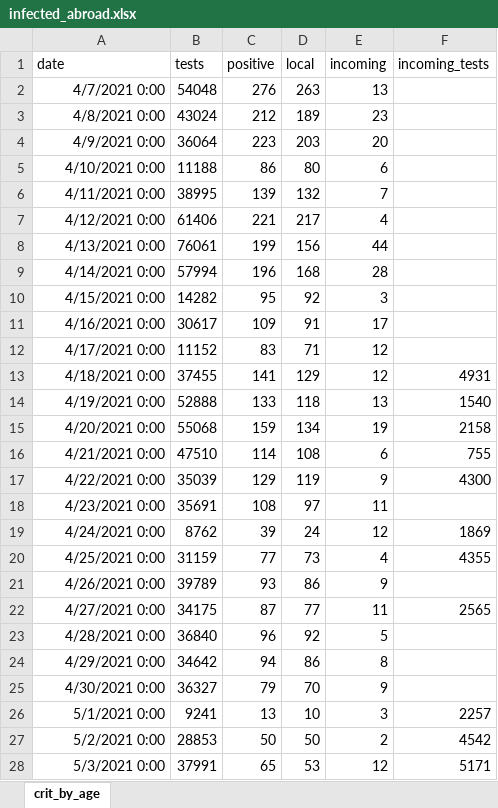
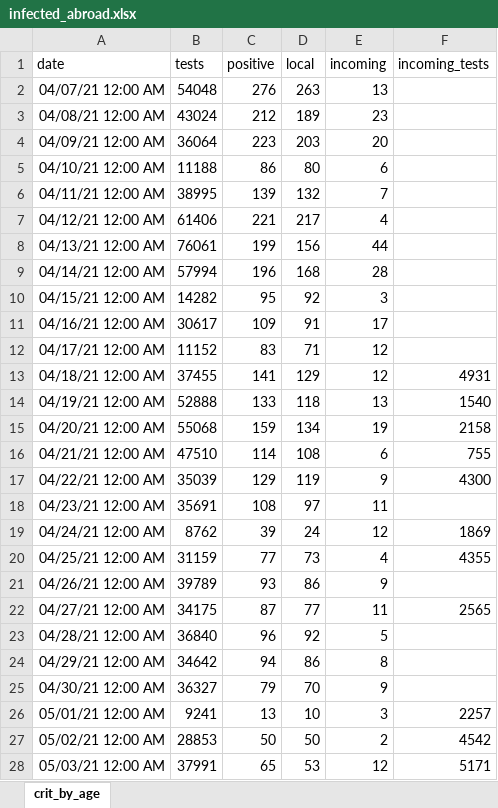
Before and after one commit to yuval-harpaz/covid-19-israel-matlab, an Excel workbook: data/Israel/infected_abroad.xlsx, sheet crit_by_age, drawn as a sheet; only a part is shown; values as stored, in another font and other column widths than the file's, no borders; the diff covers the shown part only; the diff names each change by its address in the sheet, - before the commit and + after, or states it on an @@ line.

```diff
--- a/data/Israel/infected_abroad.xlsx (sheet crit_by_age)
+++ b/data/Israel/infected_abroad.xlsx (sheet crit_by_age)
-A2 (date): 4/7/2021 0:00
+A2 (date): 04/07/21 12:00 AM
-A3 (date): 4/8/2021 0:00
+A3 (date): 04/08/21 12:00 AM
-A4 (date): 4/9/2021 0:00
+A4 (date): 04/09/21 12:00 AM
-A5 (date): 4/10/2021 0:00
+A5 (date): 04/10/21 12:00 AM
-A6 (date): 4/11/2021 0:00
+A6 (date): 04/11/21 12:00 AM
-A7 (date): 4/12/2021 0:00
+A7 (date): 04/12/21 12:00 AM
-A8 (date): 4/13/2021 0:00
+A8 (date): 04/13/21 12:00 AM
-A9 (date): 4/14/2021 0:00
+A9 (date): 04/14/21 12:00 AM
-A10 (date): 4/15/2021 0:00
+A10 (date): 04/15/21 12:00 AM
-A11 (date): 4/16/2021 0:00
+A11 (date): 04/16/21 12:00 AM
-A12 (date): 4/17/2021 0:00
+A12 (date): 04/17/21 12:00 AM
-A13 (date): 4/18/2021 0:00
+A13 (date): 04/18/21 12:00 AM
-A14 (date): 4/19/2021 0:00
+A14 (date): 04/19/21 12:00 AM
-A15 (date): 4/20/2021 0:00
+A15 (date): 04/20/21 12:00 AM
-A16 (date): 4/21/2021 0:00
+A16 (date): 04/21/21 12:00 AM
-A17 (date): 4/22/2021 0:00
+A17 (date): 04/22/21 12:00 AM
-A18 (date): 4/23/2021 0:00
+A18 (date): 04/23/21 12:00 AM
-A19 (date): 4/24/2021 0:00
+A19 (date): 04/24/21 12:00 AM
-A20 (date): 4/25/2021 0:00
+A20 (date): 04/25/21 12:00 AM
-A21 (date): 4/26/2021 0:00
+A21 (date): 04/26/21 12:00 AM
-A22 (date): 4/27/2021 0:00
+A22 (date): 04/27/21 12:00 AM
-A23 (date): 4/28/2021 0:00
+A23 (date): 04/28/21 12:00 AM
-A24 (date): 4/29/2021 0:00
+A24 (date): 04/29/21 12:00 AM
-A25 (date): 4/30/2021 0:00
+A25 (date): 04/30/21 12:00 AM
-A26 (date): 5/1/2021 0:00
+A26 (date): 05/01/21 12:00 AM
-A27 (date): 5/2/2021 0:00
+A27 (date): 05/02/21 12:00 AM
-A28 (date): 5/3/2021 0:00
+A28 (date): 05/03/21 12:00 AM
```
Also changed, not shown: 4 added rows and 30 edited cells elsewhere in this sheet, 12 other files.
